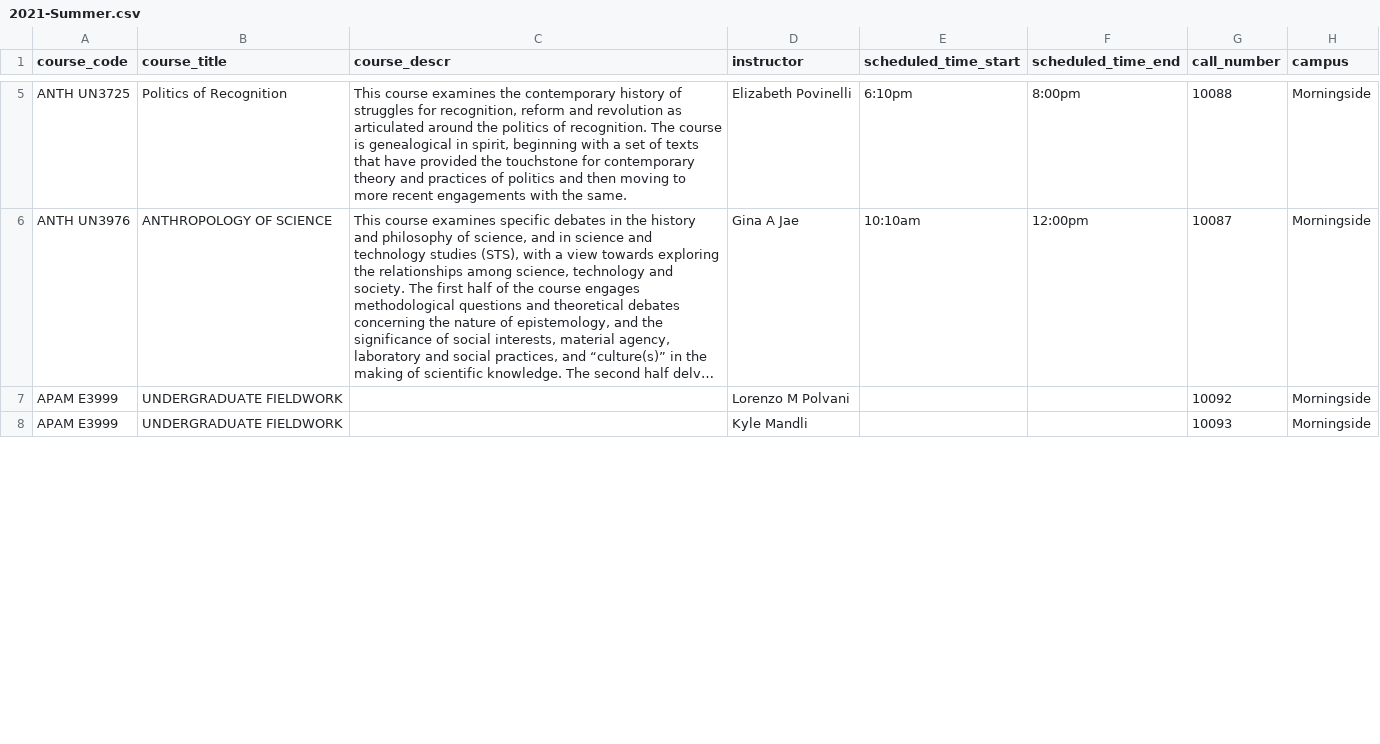
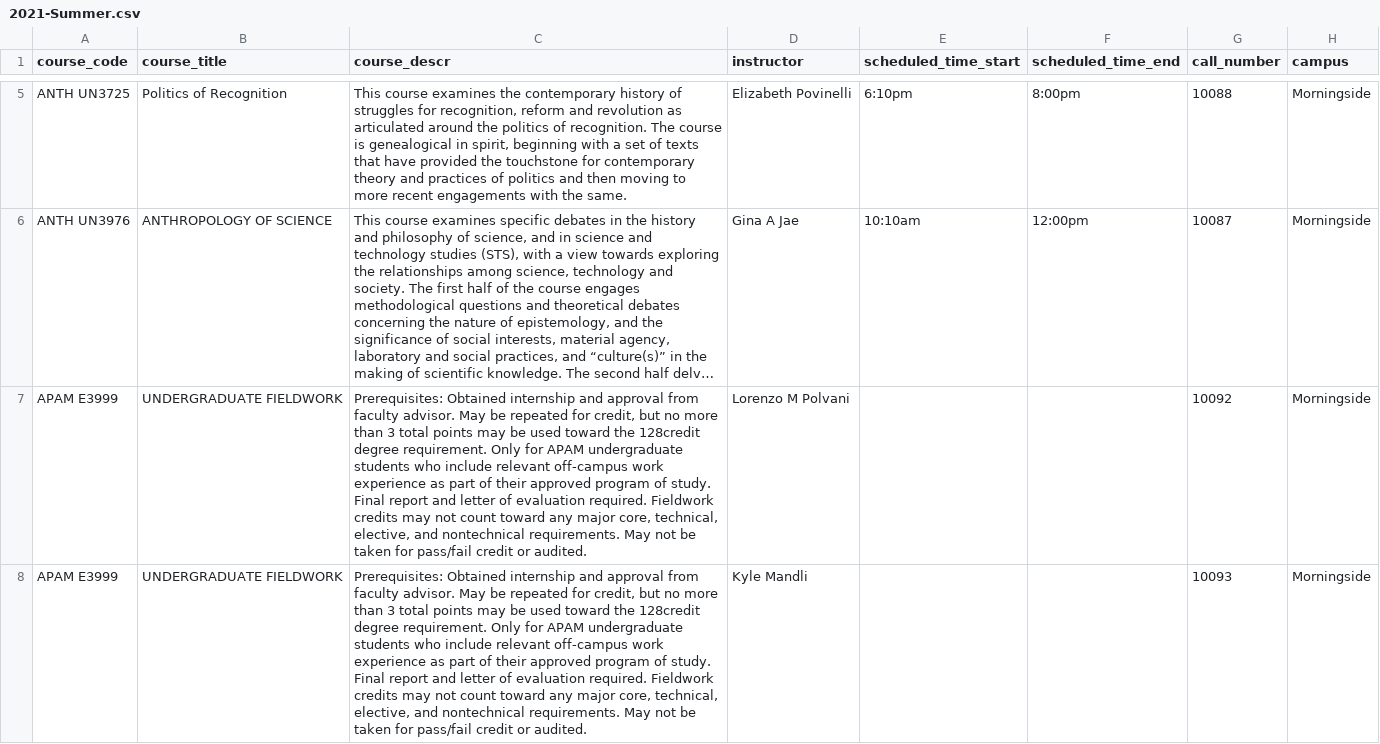
Before and after one commit to soid/columbia-catalog-data, a CSV file: classes/2021-Summer.csv, drawn as a sheet; only a part is shown, gaps mark what is left out; long unchanged cells end in …; the diff covers the shown part only; the diff names each change by its address in the sheet, - before the commit and + after, or states it on an @@ line.

Commit message:
Updated data

```diff
--- a/classes/2021-Summer.csv
+++ b/classes/2021-Summer.csv
-C7:C8 (course_descr): (empty)
+C7:C8 (course_descr): Prerequisites: Obtained internship and approval from faculty advisor. May be repeated for credit, but no more than 3 total points may be used toward the 128credit degree requirement. Only for APAM undergraduate students who include relevant off-campus work experience as part of their approved program of study. Final report and letter of evaluation required. Fieldwork credits may not count toward any major core, technical, elective, and nontechnical requirements. May not be taken for pass/fail credit or audited.
```
Also changed, not shown: 8 edited cells elsewhere in this file, 4 other files.
